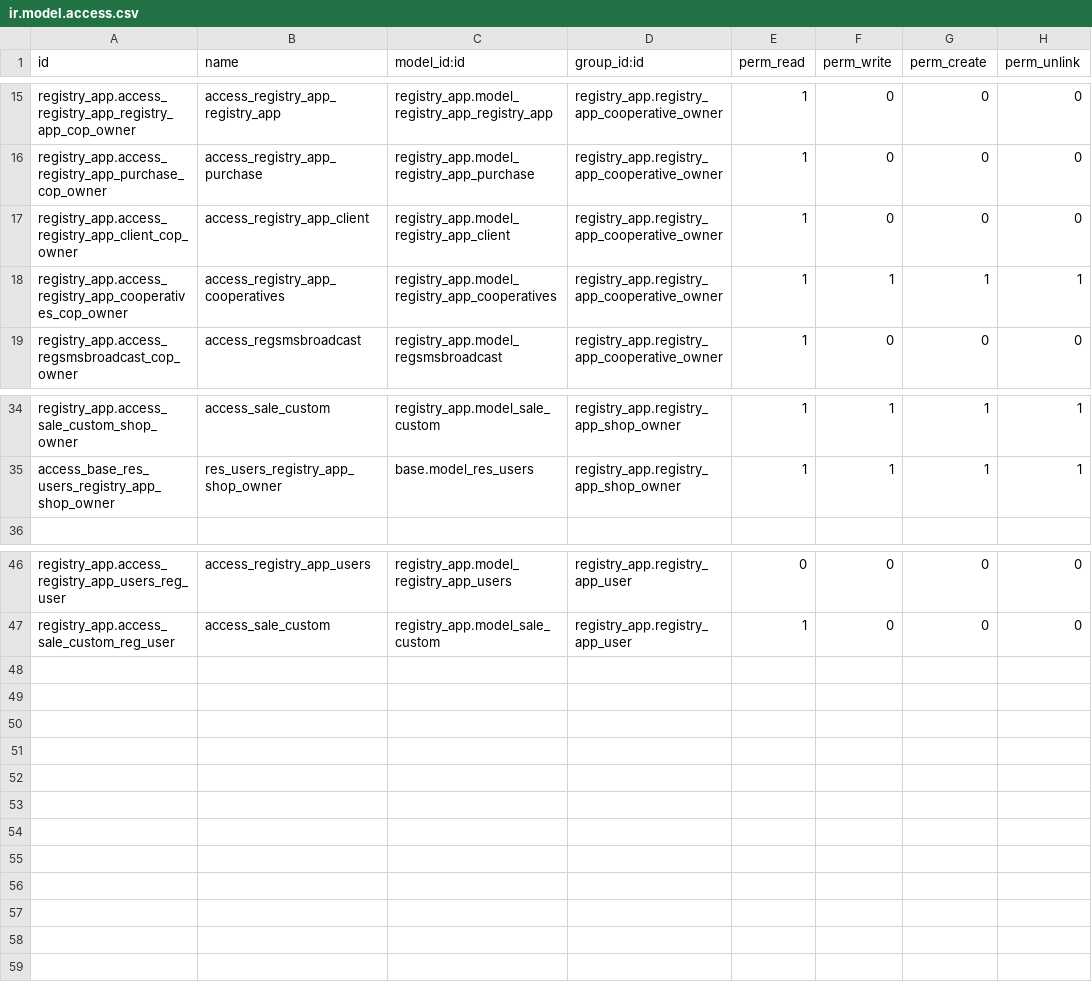
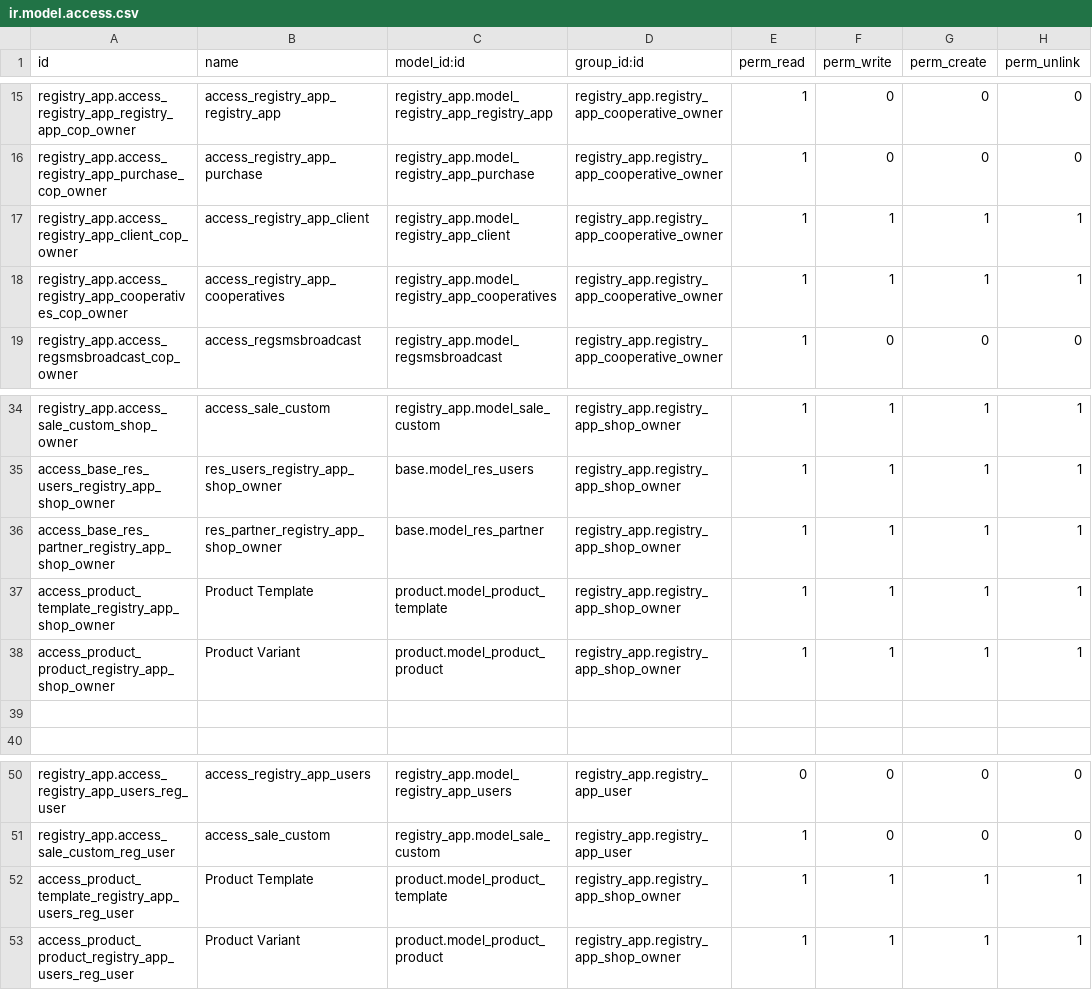
Before and after one commit to jmsamake/Shop-registry-app, a CSV file: security/ir.model.access.csv, drawn as a sheet; only a part is shown, gaps mark what is left out.

```diff
--- a/security/ir.model.access.csv
+++ b/security/ir.model.access.csv
@@ -16,3 +16,3 @@ registry_app.access_registry_app_registry_app_cop_owner,access_registry_app_regi
 registry_app.access_registry_app_purchase_cop_owner,access_registry_app_purchase,registry_app.model_registry_app_purchase,registry_app.registry_app_cooperative_owner,1,0,0,0
-registry_app.access_registry_app_client_cop_owner,access_registry_app_client,registry_app.model_registry_app_client,registry_app.registry_app_cooperative_owner,1,0,0,0
+registry_app.access_registry_app_client_cop_owner,access_registry_app_client,registry_app.model_registry_app_client,registry_app.registry_app_cooperative_owner,1,1,1,1
 registry_app.access_registry_app_cooperatives_cop_owner,access_registry_app_cooperatives,registry_app.model_registry_app_cooperatives,registry_app.registry_app_cooperative_owner,1,1,1,1
@@ -35,2 +35,6 @@ registry_app.access_sale_custom_shop_owner,access_sale_custom,registry_app.model
 access_base_res_users_registry_app_shop_owner,res_users_registry_app_shop_owner,base.model_res_users,registry_app.registry_app_shop_owner,1,1,1,1
+access_base_res_partner_registry_app_shop_owner,res_partner_registry_app_shop_owner,base.model_res_partner,registry_app.registry_app_shop_owner,1,1,1,1
+access_product_template_registry_app_shop_owner,Product Template,product.model_product_template,registry_app.registry_app_shop_owner,1,1,1,1
+access_product_product_registry_app_shop_owner,Product Variant,product.model_product_product,registry_app.registry_app_shop_owner,1,1,1,1
+
 
@@ -47 +51,3 @@ registry_app.access_registry_app_users_reg_user,access_registry_app_users,regist
 registry_app.access_sale_custom_reg_user,access_sale_custom,registry_app.model_sale_custom,registry_app.registry_app_user,1,0,0,0
+access_product_template_registry_app_users_reg_user,Product Template,product.model_product_template,registry_app.registry_app_shop_owner,1,1,1,1
+access_product_product_registry_app_users_reg_user,Product Variant,product.model_product_product,registry_app.registry_app_shop_owner,1,1,1,1
```
Also changed, not shown: 20 other files.
